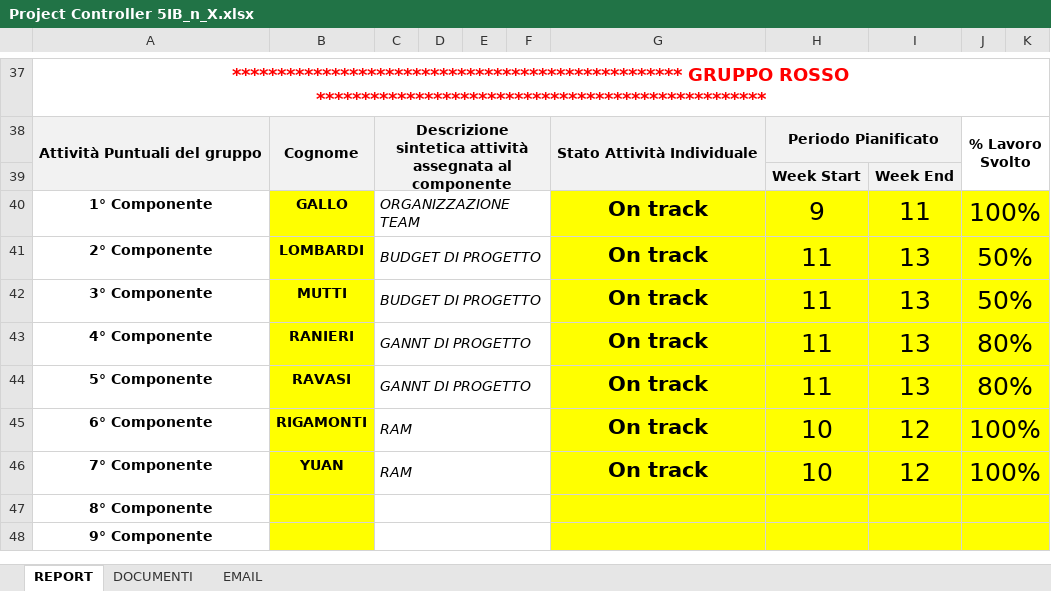
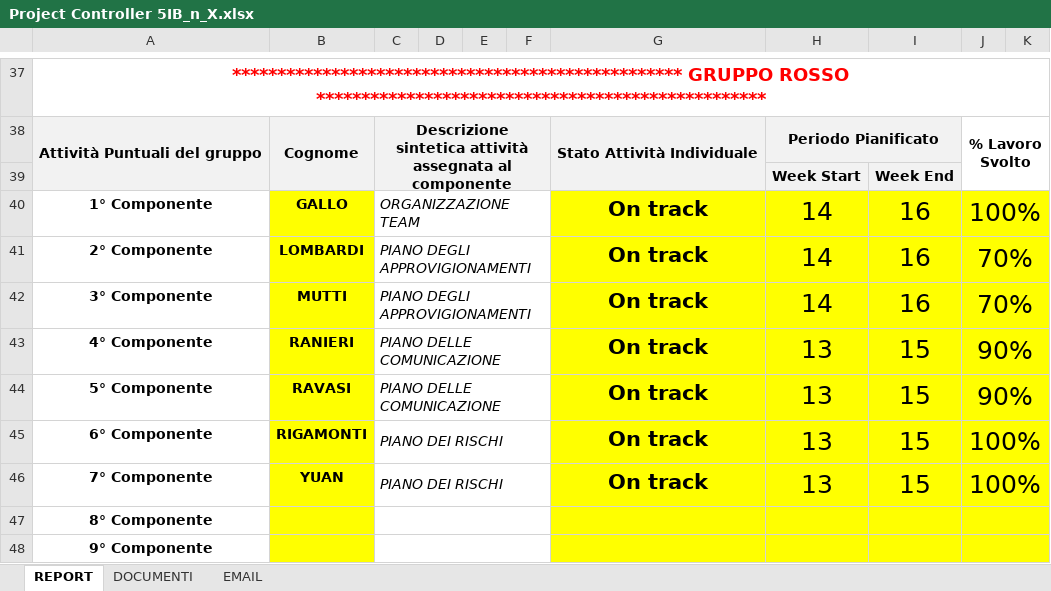
Before and after one commit to StefanoOriggi/StefanoOriggi, an Excel workbook: _GPO/Project Manager/Project Controller 5IB_n_X.xlsx, sheet REPORT, drawn as a sheet; only a part is shown, gaps mark what is left out; values as stored, in another font and other column widths than the file's, no borders; conditional formats not drawn; the diff covers the shown part only; the diff names each change by its address in the sheet, - before the commit and + after, or states it on an @@ line.

```diff
--- a/_GPO/Project Manager/Project Controller 5IB_n_X.xlsx (sheet REPORT)
+++ b/_GPO/Project Manager/Project Controller 5IB_n_X.xlsx (sheet REPORT)
-H40: 9
+H40: 14
-I40: 11
+I40: 16
-C41:C42: BUDGET DI PROGETTO
+C41:C42: PIANO DEGLI APPROVIGIONAMENTI
-H41:H42: 11
+H41:H42: 14
-I41:I42: 13
+I41:I42: 16
-J41:J42: 50%
+J41:J42: 70%
-C43:C44: GANNT DI PROGETTO
+C43:C44: PIANO DELLE COMUNICAZIONE
-H43:H44: 11
+H43:H44: 13
-I43:I44: 13
+I43:I44: 15
-J43:J44: 80%
+J43:J44: 90%
-C45:C46: RAM
+C45:C46: PIANO DEI RISCHI
-H45:H46: 10
+H45:H46: 13
-I45:I46: 12
+I45:I46: 15
```
Also changed, not shown: 60 edited cells elsewhere in this sheet, 32 other files.
